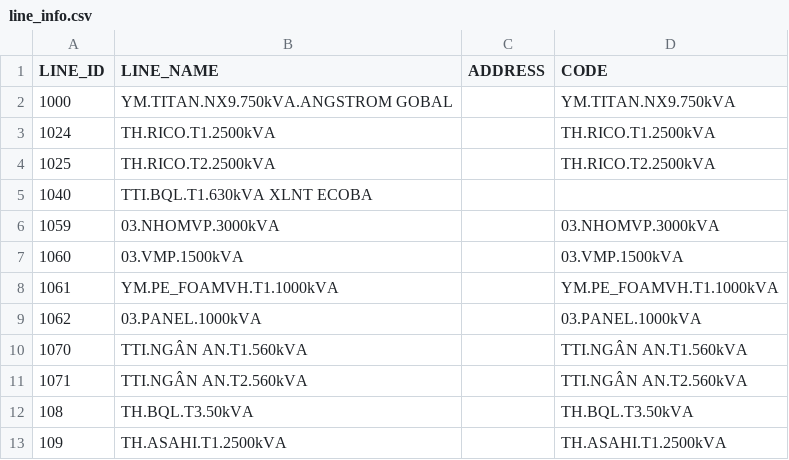
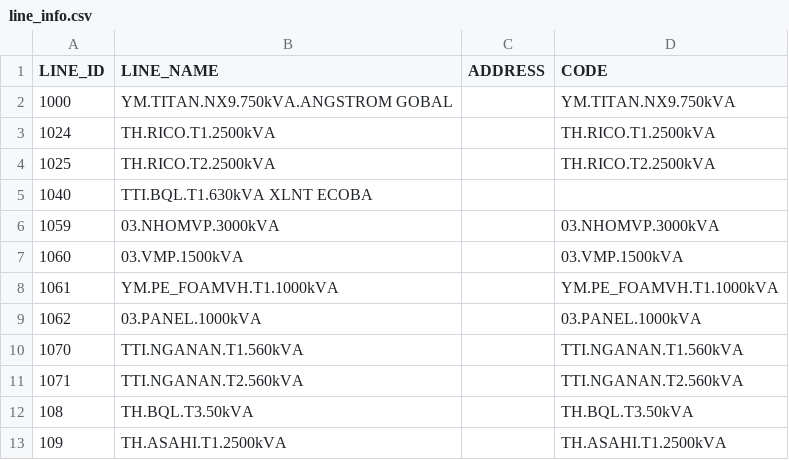
Before and after one commit to Gelex-Electric/shared-diary-pocketbase, a CSV file: public/line_info.csv, drawn as a sheet; only a part is shown.

```diff
--- a/public/line_info.csv
+++ b/public/line_info.csv
@@ -9,4 +9,4 @@ LINE_ID,LINE_NAME,ADDRESS,CODE
 1062,03.PANEL.1000kVA,,03.PANEL.1000kVA
-1070,TTI.NGÂN AN.T1.560kVA,,TTI.NGÂN AN.T1.560kVA
-1071,TTI.NGÂN AN.T2.560kVA,,TTI.NGÂN AN.T2.560kVA
+1070,TTI.NGANAN.T1.560kVA,,TTI.NGANAN.T1.560kVA
+1071,TTI.NGANAN.T2.560kVA,,TTI.NGANAN.T2.560kVA
 108,TH.BQL.T3.50kVA,,TH.BQL.T3.50kVA
```
Also changed, not shown: public/mba_info.csv, public/metterinfo.csv, 5 other files.
